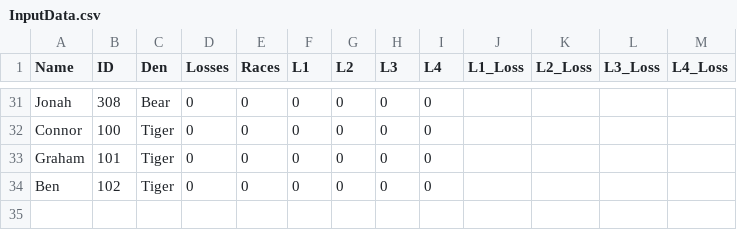
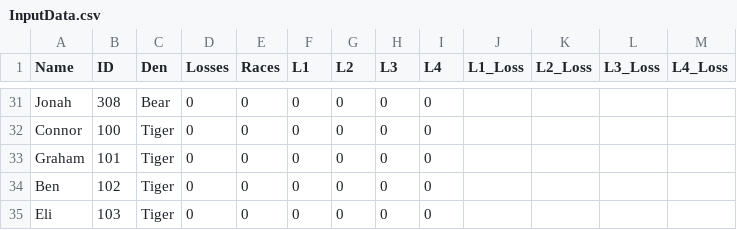
Before and after one commit to chapman178/PWDtool, a CSV file: InputData.csv, drawn as a sheet; only a part is shown, gaps mark what is left out.

Commit message:
Data updated via App

```diff
--- a/InputData.csv
+++ b/InputData.csv
@@ -34 +34,2 @@ Graham,101,Tiger,0,0,0,0,0,0,,,,
 Ben,102,Tiger,0,0,0,0,0,0,,,,
+Eli,103,Tiger,0,0,0,0,0,0,,,,
```
